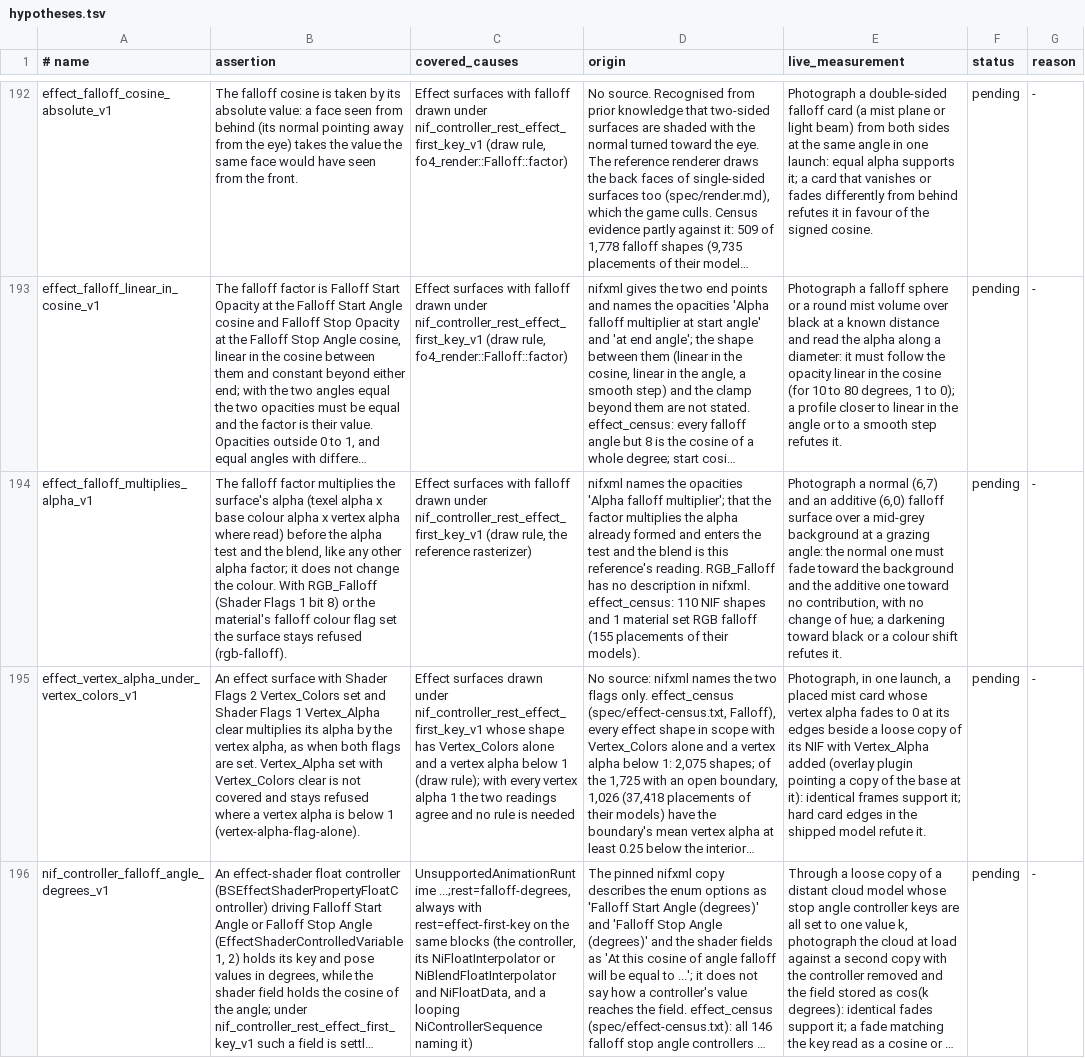
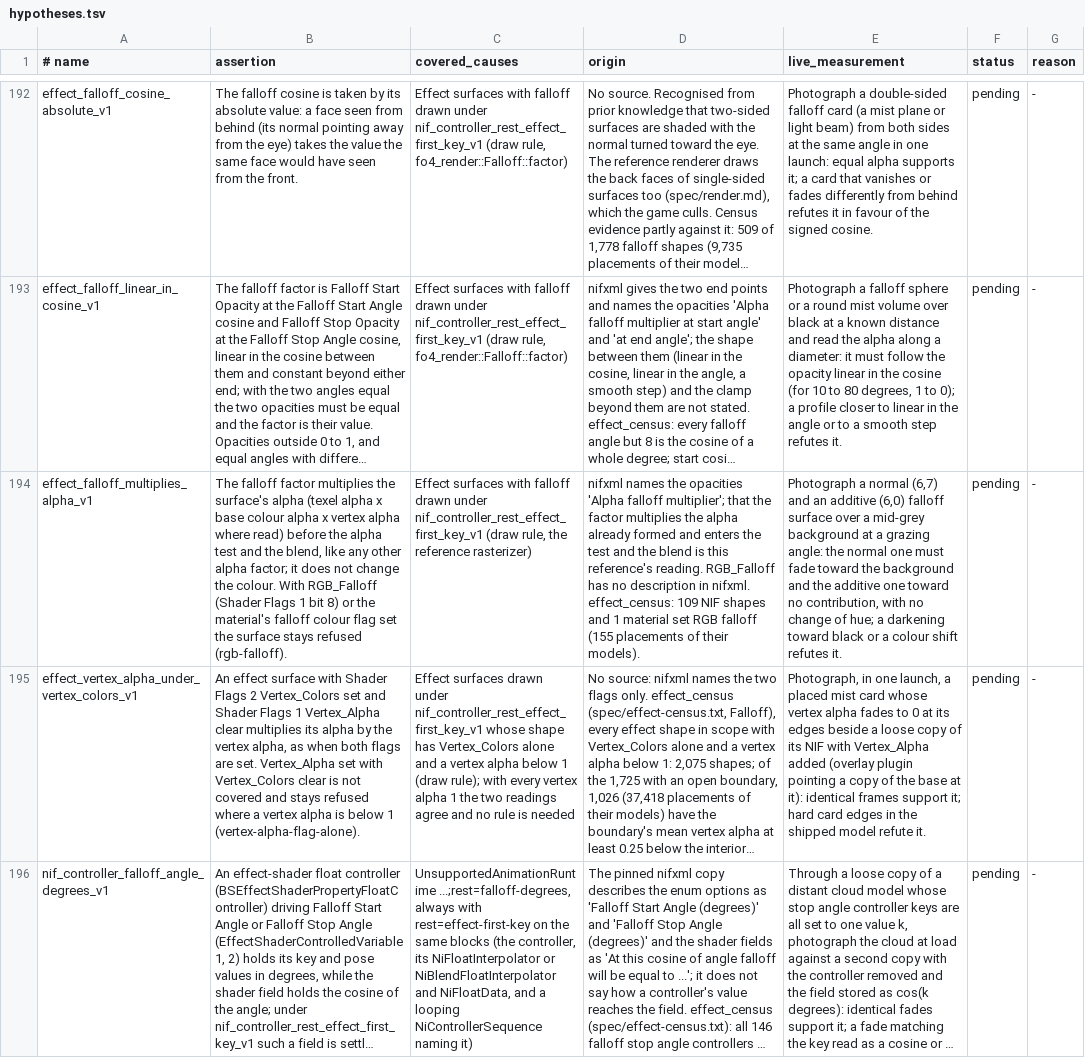
Before and after one commit to patodois/osp-fo4, a TSV file: spec/hypotheses.tsv, drawn as a sheet; only a part is shown, gaps mark what is left out; long unchanged cells end in …; the diff names each change by its address in the sheet, - before the commit and + after, or states it on an @@ line.

```diff
--- a/spec/hypotheses.tsv
+++ b/spec/hypotheses.tsv
-D194 (origin): …nifxml. effect_census: 110 NIF shapes…
+D194 (origin): …nifxml. effect_census: 109 NIF shapes…
```
Also changed, not shown: 3 other files.
